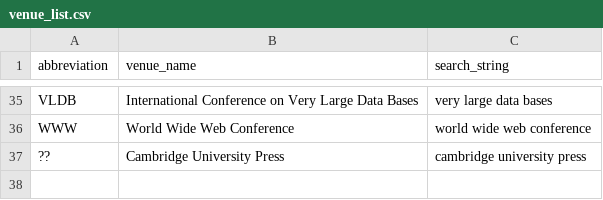
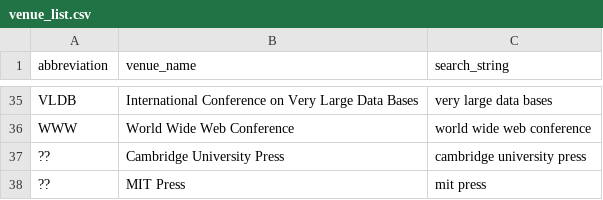
Before and after one commit to svmgrg/bibtex_alternative, a CSV file: venue_list.csv, drawn as a sheet; only a part is shown, gaps mark what is left out; the diff names each change by its address in the sheet, - before the commit and + after, or states it on an @@ line.

```diff
--- a/venue_list.csv
+++ b/venue_list.csv
+row 38: ?? | MIT Press | mit press
```
Also changed, not shown: 3 other files.
